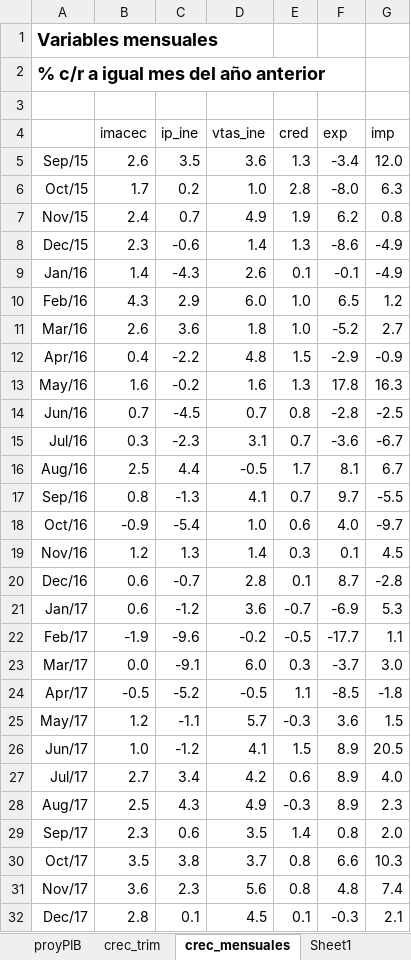
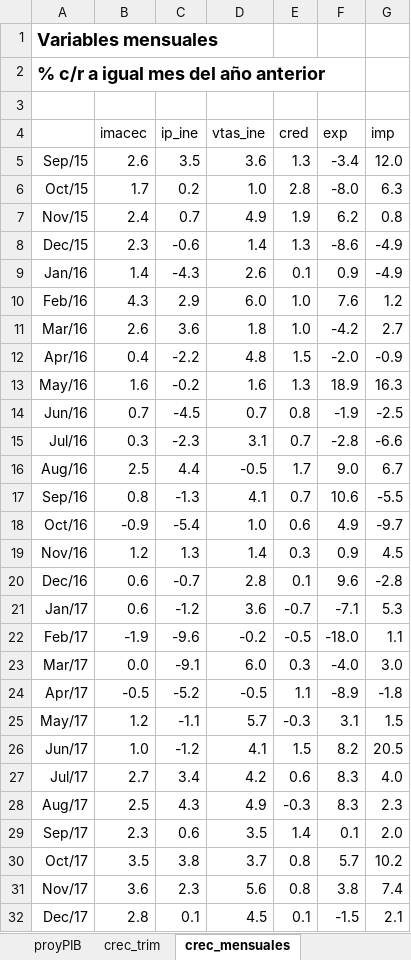
Before and after one commit to ricardomayerb/sarimax_var_search, an Excel workbook: data/excel/Chile.xlsx, sheet crec_mensuales, drawn as a sheet; only a part is shown; values as stored, in another font and other column widths than the file's, no borders; charts and pictures not drawn; the diff covers the shown part only; the diff names each change by its address in the sheet, - before the commit and + after, or states it on an @@ line.

```diff
--- a/data/excel/Chile.xlsx (sheet crec_mensuales)
+++ b/data/excel/Chile.xlsx (sheet crec_mensuales)
-sheet tab: Sheet1
-F9 (exp): -0.1
+F9 (exp): 0.9
-F10 (exp): 6.5
+F10 (exp): 7.6
-F11 (exp): -5.2
+F11 (exp): -4.2
-F12 (exp): -2.9
+F12 (exp): -2.0
-F13 (exp): 17.8
+F13 (exp): 18.9
-F14 (exp): -2.8
+F14 (exp): -1.9
-F15 (exp): -3.6
+F15 (exp): -2.8
-G15 (imp): -6.7
+G15 (imp): -6.6
-F16 (exp): 8.1
+F16 (exp): 9.0
-F17 (exp): 9.7
+F17 (exp): 10.6
-F18 (exp): 4.0
+F18 (exp): 4.9
-F19 (exp): 0.1
+F19 (exp): 0.9
-F20 (exp): 8.7
+F20 (exp): 9.6
-F21 (exp): -6.9
+F21 (exp): -7.1
-F22 (exp): -17.7
+F22 (exp): -18.0
-F23 (exp): -3.7
+F23 (exp): -4.0
-F24 (exp): -8.5
+F24 (exp): -8.9
-F25 (exp): 3.6
+F25 (exp): 3.1
-F26 (exp): 8.9
+F26 (exp): 8.2
-F27:F28 (exp): 8.9
+F27:F28 (exp): 8.3
-F29 (exp): 0.8
+F29 (exp): 0.1
-F30 (exp): 6.6
+F30 (exp): 5.7
-G30 (imp): 10.3
+G30 (imp): 10.2
-F31 (exp): 4.8
+F31 (exp): 3.8
-F32 (exp): -0.3
+F32 (exp): -1.5
```
Also changed, not shown: 5 added rows and 19 edited cells elsewhere in this sheet, sheet m_preprocess, sheet monthly, sheet crec_trim, sheet optimal, sheet q_preprocess, sheet quarterly, 2 more sheets, other sheet tabs, formulas that keep their value, charts or pictures, 2 other files.
